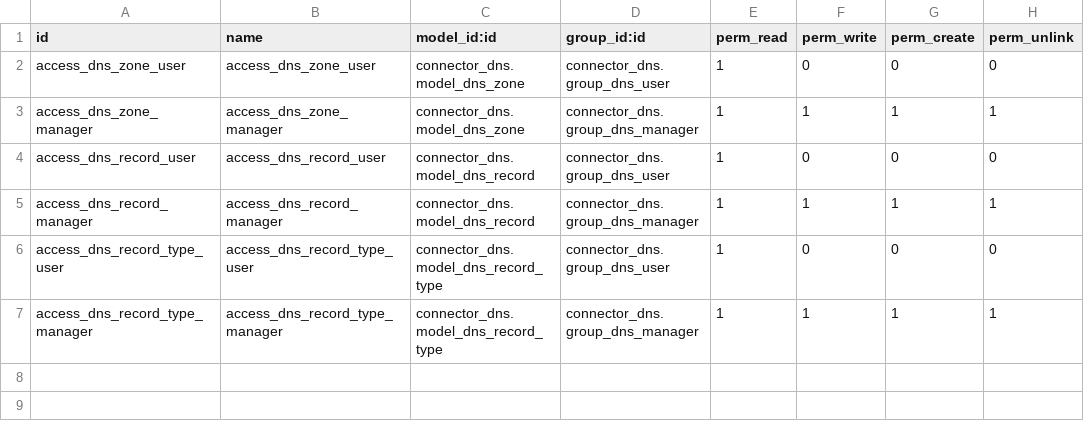
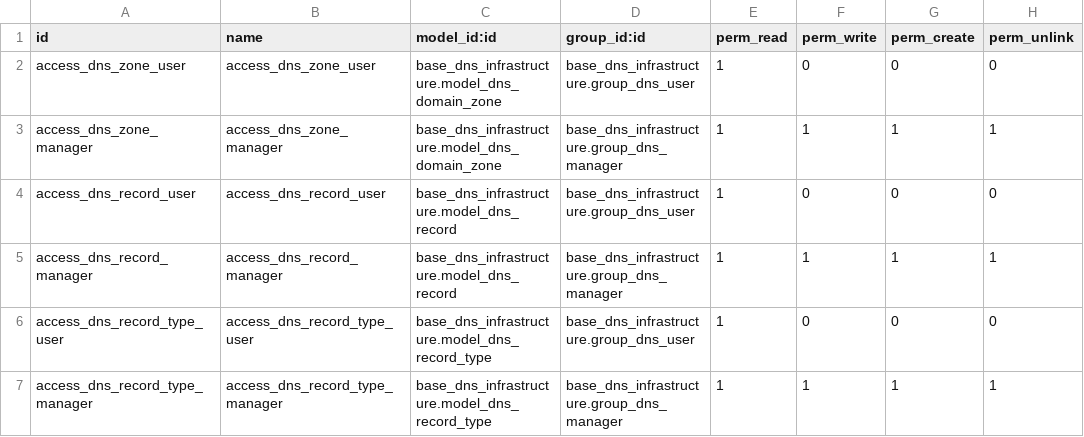
Before and after one commit to OCA/infrastructure, a CSV file: base_dns_infrastructure/security/ir.model.access.csv, drawn as a sheet.

```diff
--- a/base_dns_infrastructure/security/ir.model.access.csv
+++ b/base_dns_infrastructure/security/ir.model.access.csv
@@ -1,7 +1,7 @@
 id,name,model_id:id,group_id:id,perm_read,perm_write,perm_create,perm_unlink
-access_dns_zone_user,access_dns_zone_user,connector_dns.model_dns_zone,connector_dns.group_dns_user,1,0,0,0
-access_dns_zone_manager,access_dns_zone_manager,connector_dns.model_dns_zone,connector_dns.group_dns_manager,1,1,1,1
-access_dns_record_user,access_dns_record_user,connector_dns.model_dns_record,connector_dns.group_dns_user,1,0,0,0
-access_dns_record_manager,access_dns_record_manager,connector_dns.model_dns_record,connector_dns.group_dns_manager,1,1,1,1
-access_dns_record_type_user,access_dns_record_type_user,connector_dns.model_dns_record_type,connector_dns.group_dns_user,1,0,0,0
-access_dns_record_type_manager,access_dns_record_type_manager,connector_dns.model_dns_record_type,connector_dns.group_dns_manager,1,1,1,1
+access_dns_zone_user,access_dns_zone_user,base_dns_infrastructure.model_dns_domain_zone,base_dns_infrastructure.group_dns_user,1,0,0,0
+access_dns_zone_manager,access_dns_zone_manager,base_dns_infrastructure.model_dns_domain_zone,base_dns_infrastructure.group_dns_manager,1,1,1,1
+access_dns_record_user,access_dns_record_user,base_dns_infrastructure.model_dns_record,base_dns_infrastructure.group_dns_user,1,0,0,0
+access_dns_record_manager,access_dns_record_manager,base_dns_infrastructure.model_dns_record,base_dns_infrastructure.group_dns_manager,1,1,1,1
+access_dns_record_type_user,access_dns_record_type_user,base_dns_infrastructure.model_dns_record_type,base_dns_infrastructure.group_dns_user,1,0,0,0
+access_dns_record_type_manager,access_dns_record_type_manager,base_dns_infrastructure.model_dns_record_type,base_dns_infrastructure.group_dns_manager,1,1,1,1
```
Also changed, not shown: 21 other files.
